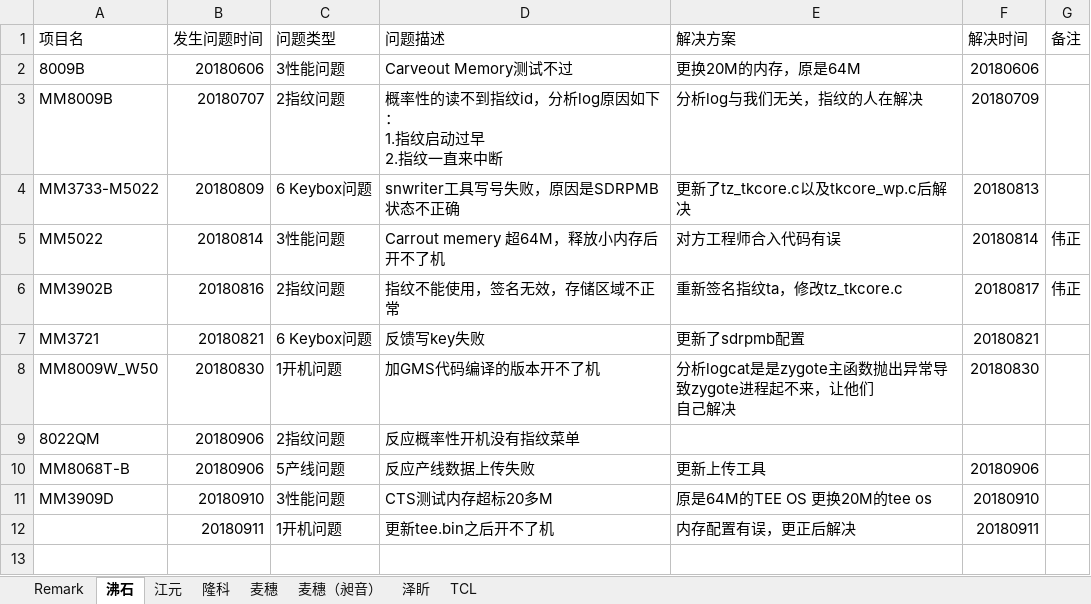
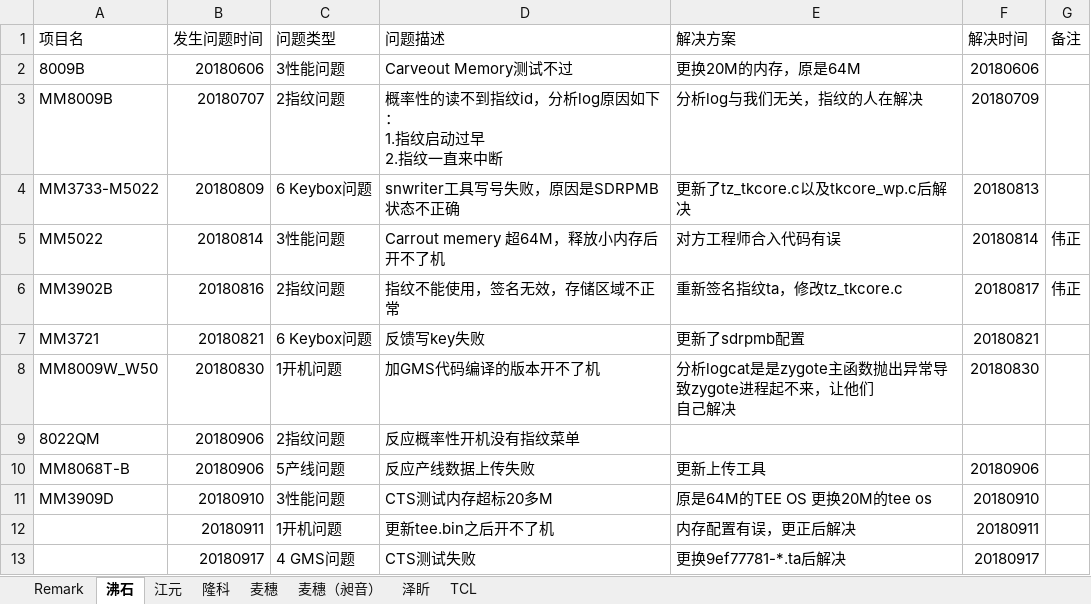
Before and after one commit to wqing777/FAE-Weekday-, an Excel workbook: FAE项目问题更新-杨胜齐.xlsx, sheet 沸石, drawn as a sheet; values as stored, in another font and other column widths than the file's, no borders; the diff names each change by its address in the sheet, - before the commit and + after, or states it on an @@ line.

```diff
--- a/FAE项目问题更新-杨胜齐.xlsx (sheet 沸石)
+++ b/FAE项目问题更新-杨胜齐.xlsx (sheet 沸石)
+row 13:  | 20180917 | 4 GMS问题 | CTS测试失败 | 更换9ef77781-*.ta后解决 | 20180917
```
Also changed, not shown: sheet 江元, sheet 泽盺, sheet 隆科.
